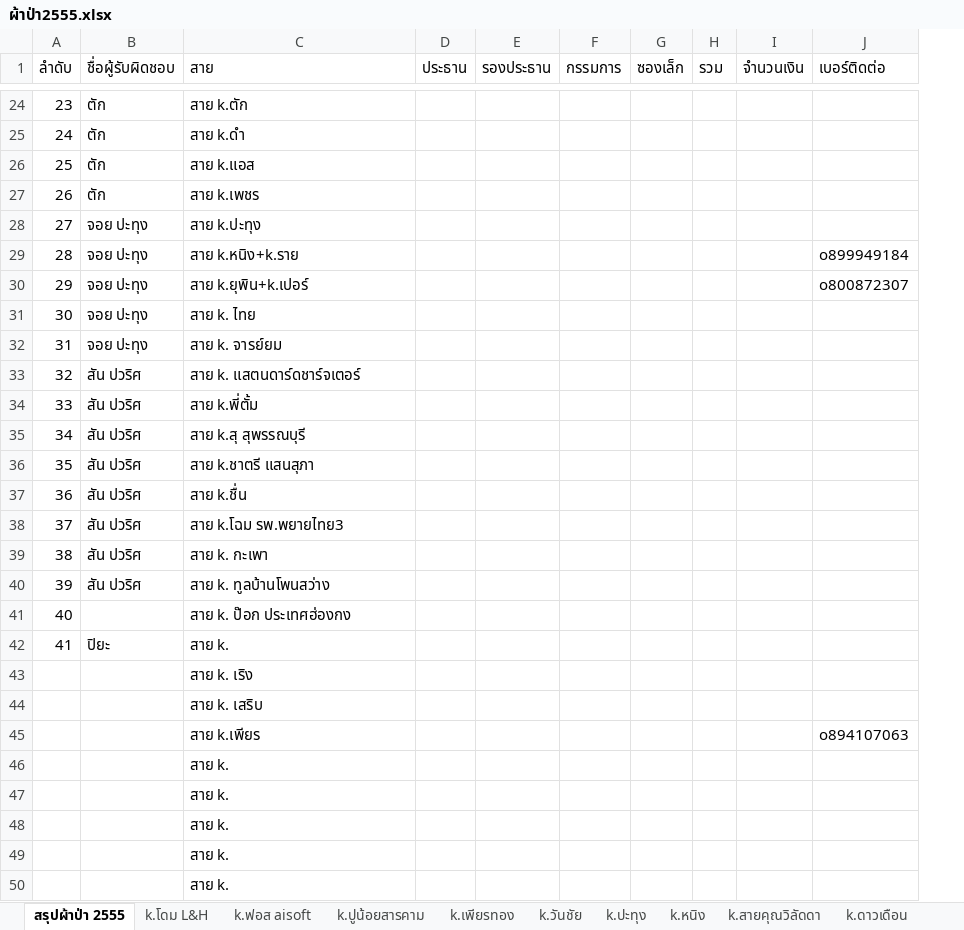
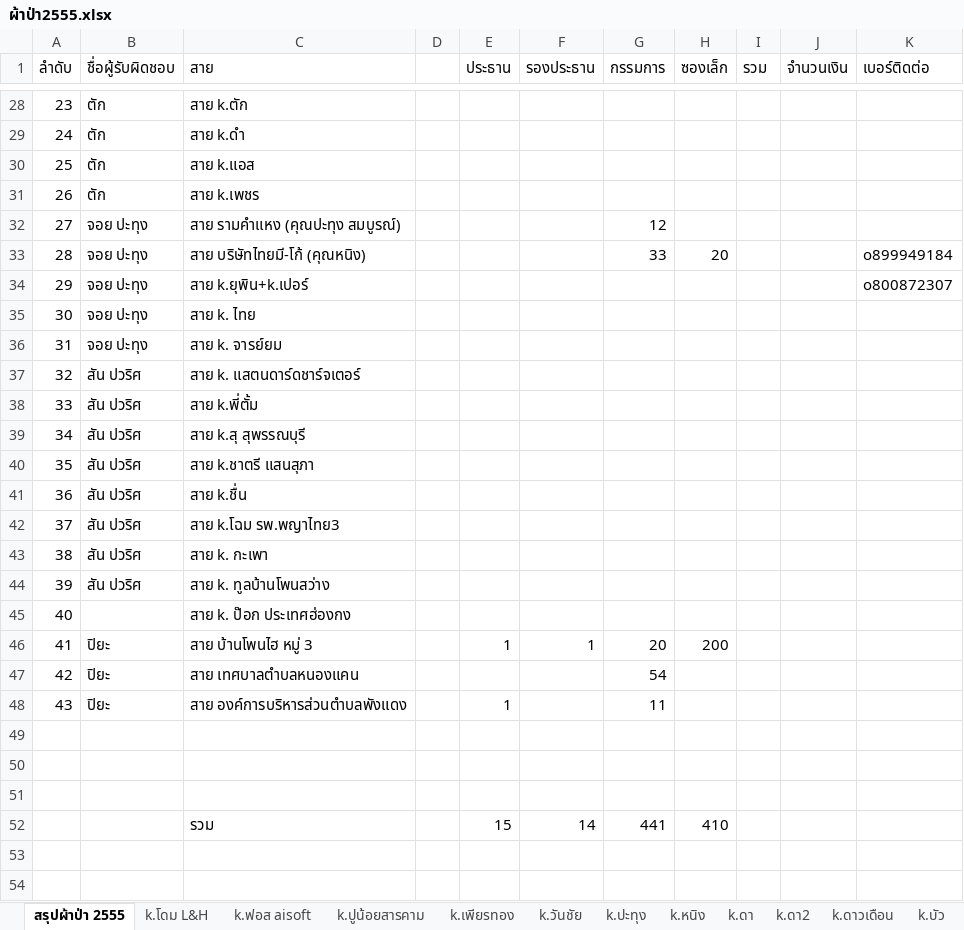
Before and after one commit to zdoem/i-dogcument, an Excel workbook: ผ้าป่า2555.xlsx, sheet สรุปผ้าป่า 2555, drawn as a sheet; only a part is shown, gaps mark what is left out; values as stored, in another font and other column widths than the file's, no cell formats; removed rows and columns are numbered as before the commit, all else as after; the diff covers the shown part only; the diff names each change by its address in the sheet, - before the commit and + after, or states it on an @@ line.

```diff
--- a/ผ้าป่า2555.xlsx (sheet สรุปผ้าป่า 2555)
+++ b/ผ้าป่า2555.xlsx (sheet สรุปผ้าป่า 2555)
-sheet tab: k.สายคุณวิลัดดา
+sheet tab: k.ดา
+sheet tab: k.ดา2
+column D, empty
-C32 (สาย): สาย k.ปะทุง
+C32 (สาย): สาย รามคำแหง (คุณปะทุง สมบูรณ์)
-G32 (กรรมการ): (empty)
+G32 (กรรมการ): 12
-C33 (สาย): สาย k.หนิง+k.ราย
+C33 (สาย): สาย บริษัทไทยมี-โก้ (คุณหนิง)
-G33 (กรรมการ): (empty)
+G33 (กรรมการ): 33
-H33 (ซองเล็ก): (empty)
+H33 (ซองเล็ก): 20
-C42 (สาย): สาย k.โฉม รพ.พยายไทย3
+C42 (สาย): สาย k.โฉม รพ.พญาไทย3
+row 46: 41 | ปิยะ | สาย บ้านโพนไฮ หมู่ 3 |  | 1 | 1 | 20 | 200
@@ column A (ลำดับ) renumbered in row 47 @@
-C47 (สาย): สาย k.
+C47 (สาย): สาย เทศบาลตำบลหนองแคน
-G47 (กรรมการ): (empty)
+G47 (กรรมการ): 54
-row 43:  |  | สาย k. เริง
-row 44:  |  | สาย k. เสริบ
-row 45:  |  | สาย k.เพียร |  |  |  |  |  |  | o894107063
-row 46:  |  | สาย k.
-row 47:  |  | สาย k.
+row 48: 43 | ปิยะ | สาย องค์การบริหารส่วนตำบลพังแดง |  | 1 |  | 11
-C49:C51 (สาย): สาย k.
+C49:C51 (สาย): (empty)
+row 52:  |  | รวม |  | 15 | 14 | 441 | 410
```
Also changed, not shown: 12 added rows, 8 removed rows and 8 edited cells elsewhere in this sheet, sheet k.ฟอส aisoft, sheet k.ดาวเดือน, sheet k.โดม L&H, sheet k.ดา, other sheet tabs, cell formats, 1 other file.
